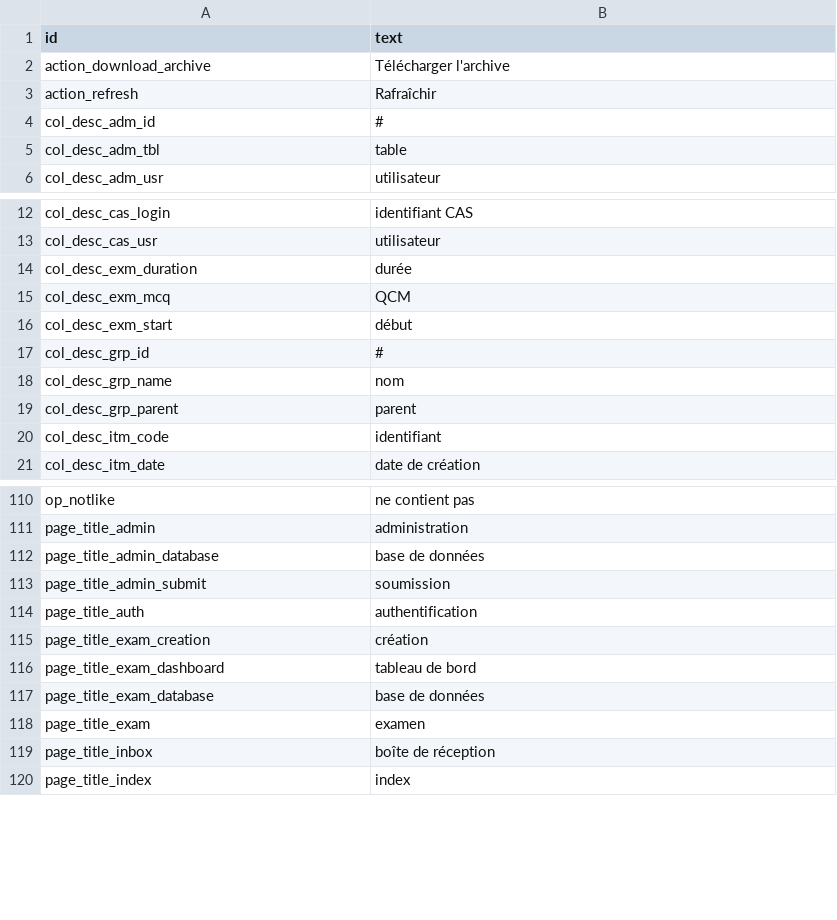
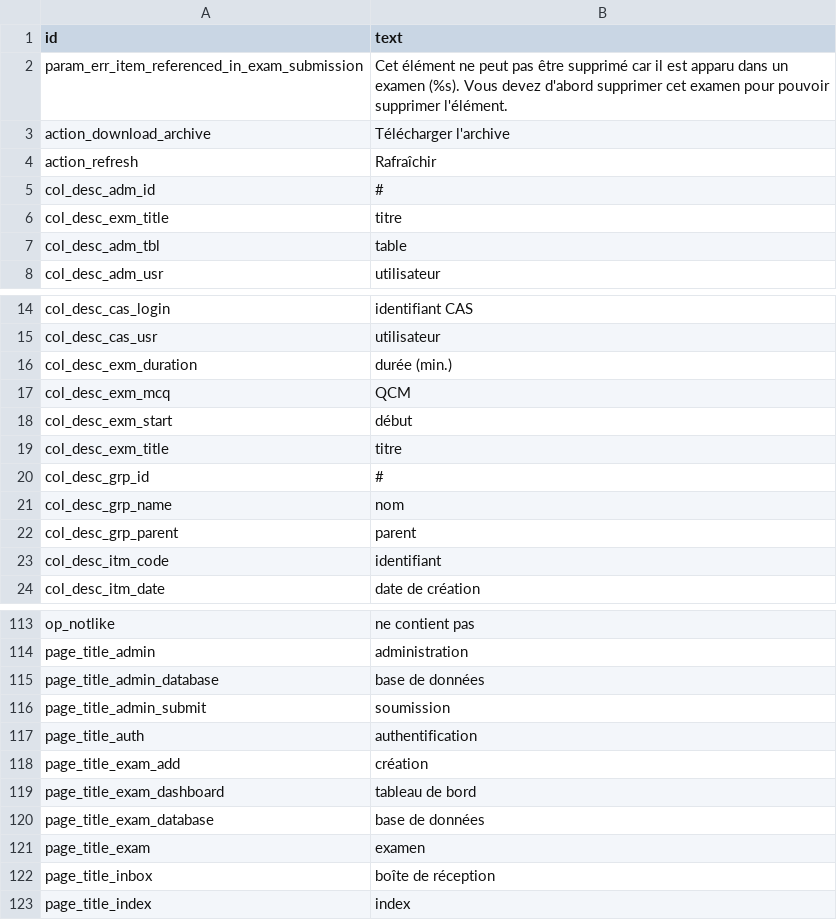
Before and after one commit to sami-evangelista/webamc, a CSV file: src/webamc/data/lang/fr/all.csv, drawn as a sheet; only a part is shown, gaps mark what is left out.

Commit message:
dev on exam page

```diff
--- a/src/webamc/data/lang/fr/all.csv
+++ b/src/webamc/data/lang/fr/all.csv
@@ -1,2 +1,3 @@
 id;text
+param_err_item_referenced_in_exam_submission;Cet élément ne peut pas être supprimé car il est apparu dans un examen (%s). Vous devez d'abord supprimer cet examen pour pouvoir supprimer l'élément.
 action_download_archive;Télécharger l'archive
@@ -4,2 +5,3 @@ action_refresh;Rafraîchir
 col_desc_adm_id;#
+col_desc_exm_title;titre
 col_desc_adm_tbl;table
@@ -13,5 +15,6 @@ col_desc_cas_login;identifiant CAS
 col_desc_cas_usr;utilisateur
-col_desc_exm_duration;durée
+col_desc_exm_duration;durée (min.)
 col_desc_exm_mcq;QCM
 col_desc_exm_start;début
+col_desc_exm_title;titre
 col_desc_grp_id;#
@@ -114,3 +117,3 @@ page_title_admin_submit;soumission
 page_title_auth;authentification
-page_title_exam_creation;création
+page_title_exam_add;création
 page_title_exam_dashboard;tableau de bord
```
Also changed, not shown: src/webamc/data/lang/en/all.csv, 14 other files.
